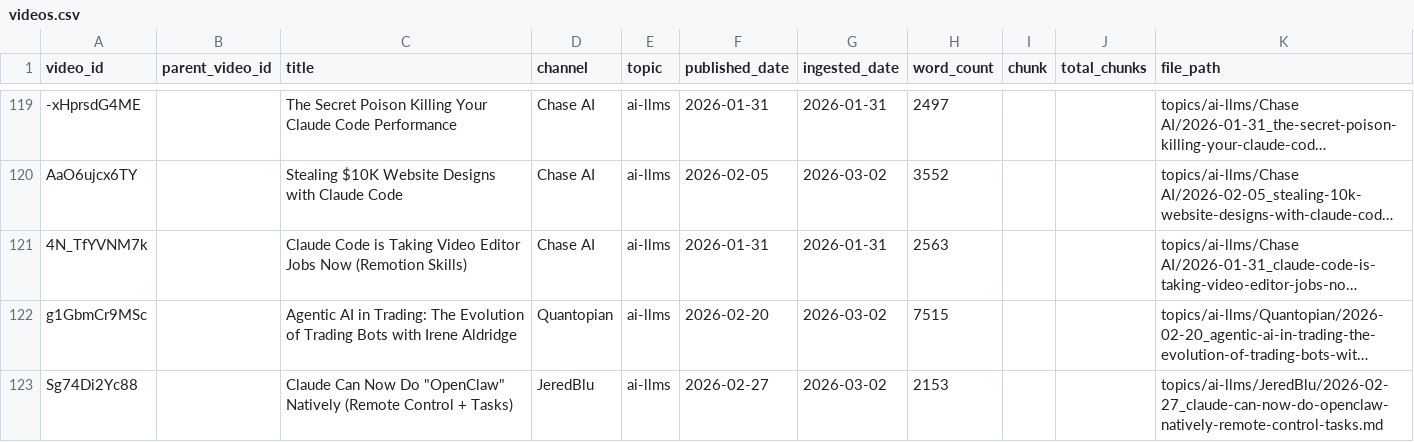
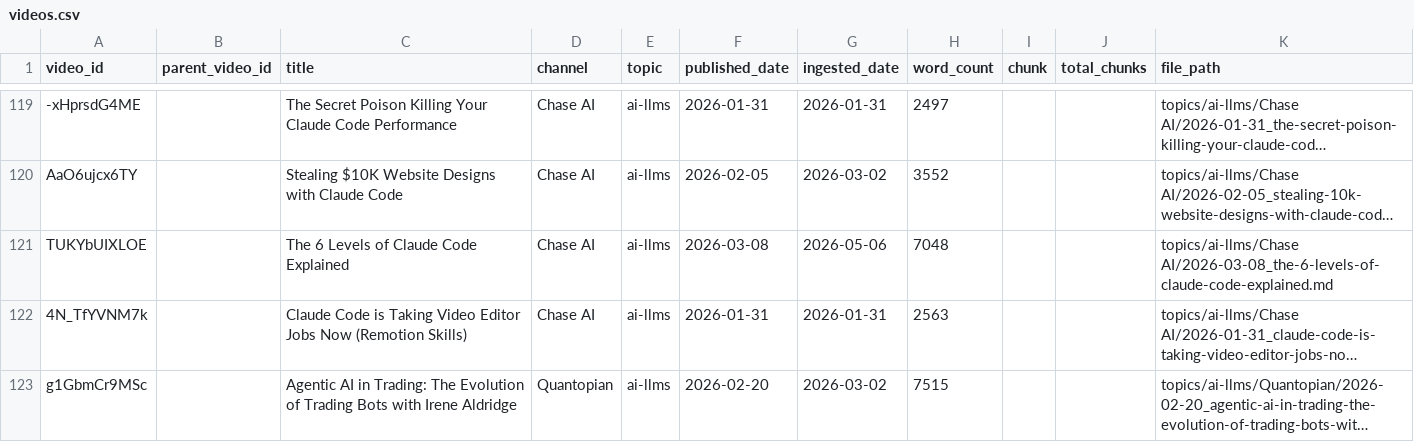
Before and after one commit to mmesomakelvin/transcript-library, a CSV file: pipeline/youtube-transcripts/index/videos.csv, drawn as a sheet; only a part is shown, gaps mark what is left out; the shorter side is filled out with more unchanged rows; long unchanged cells end in …; the diff names each change by its address in the sheet, - before the commit and + after, or states it on an @@ line.

```diff
--- a/pipeline/youtube-transcripts/index/videos.csv
+++ b/pipeline/youtube-transcripts/index/videos.csv
+row 121: TUKYbUIXLOE |  | The 6 Levels of Claude Code Explained | Chase AI | ai-llms | 2026-03-08 | 2026-05-06 | 7048 |  |  | topics/ai-llms/Chase AI/2026-03-08_the-6-levels-of-claude-code-explained.md
```
Also changed, not shown: pipeline/youtube-transcripts/index/classification_log.csv, 6 other files.
